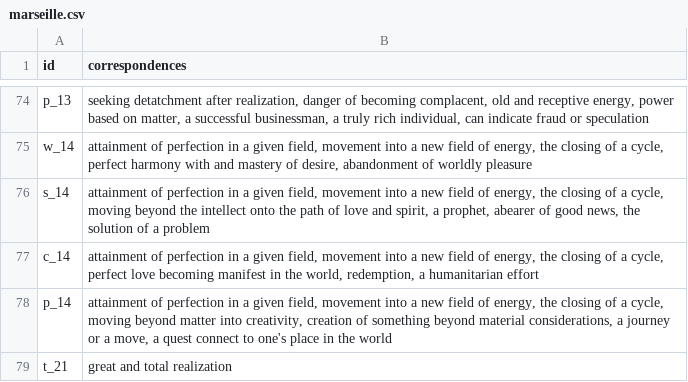
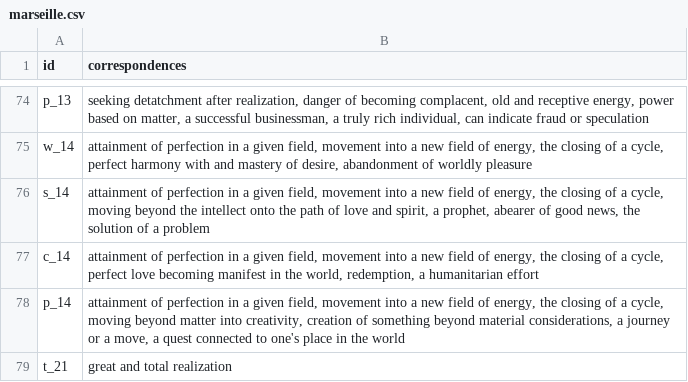
Before and after one commit to daxadax/tarot_backend, a CSV file: data/correspondence/marseille.csv, drawn as a sheet; only a part is shown, gaps mark what is left out.

Commit message:
Fix a typo

```diff
--- a/data/correspondence/marseille.csv
+++ b/data/correspondence/marseille.csv
@@ -77,3 +77,3 @@
 "c_14","attainment of perfection in a given field, movement into a new field of energy, the closing of a cycle, perfect love becoming manifest in the world, redemption, a humanitarian effort"
-"p_14","attainment of perfection in a given field, movement into a new field of energy, the closing of a cycle, moving beyond matter into creativity, creation of something beyond material considerations, a journey or a move, a quest connect to one's place in the world"
+"p_14","attainment of perfection in a given field, movement into a new field of energy, the closing of a cycle, moving beyond matter into creativity, creation of something beyond material considerations, a journey or a move, a quest connected to one's place in the world"
 "t_21","great and total realization"
```
